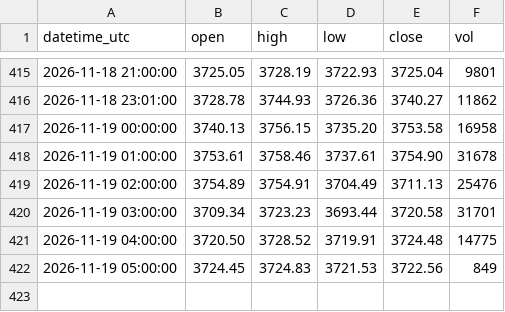
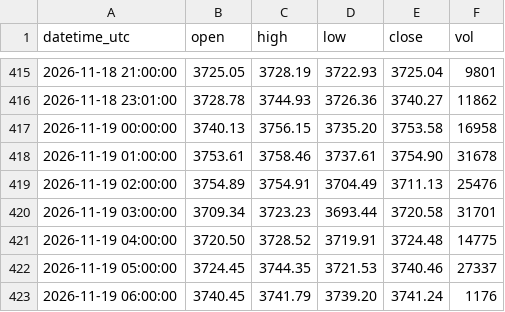
Before and after one commit to sxy999215/xauusd-market-data, a CSV file: data/xauusd_1h.csv, drawn as a sheet; only a part is shown, gaps mark what is left out.

Commit message:
Hourly gold K-line update 1/1 (latest 2026-11-19 06:02:00 UTC)

```diff
--- a/data/xauusd_1h.csv
+++ b/data/xauusd_1h.csv
@@ -421,2 +421,3 @@ datetime_utc,open,high,low,close,vol
 2026-11-19 04:00:00,3720.50,3728.52,3719.91,3724.48,14775
-2026-11-19 05:00:00,3724.45,3724.83,3721.53,3722.56,849
+2026-11-19 05:00:00,3724.45,3744.35,3721.53,3740.46,27337
+2026-11-19 06:00:00,3740.45,3741.79,3739.20,3741.24,1176
```
